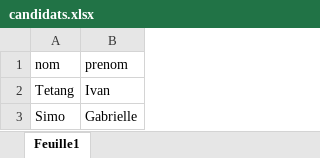
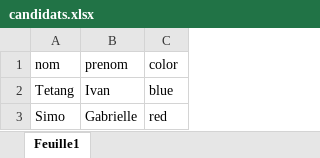
Before and after one commit to TYMichel/essfar-voting-app, an Excel workbook: candidats.xlsx, sheet Feuille1, drawn as a sheet; values as stored, in another font and other column widths than the file's, no borders; the diff names each change by its address in the sheet, - before the commit and + after, or states it on an @@ line.

```diff
--- a/candidats.xlsx (sheet Feuille1)
+++ b/candidats.xlsx (sheet Feuille1)
+column C (color), rows 2-3: blue | red
```
Also changed, not shown: 2 other files.
